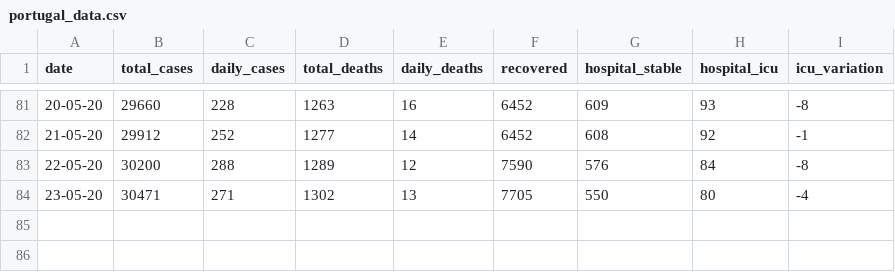
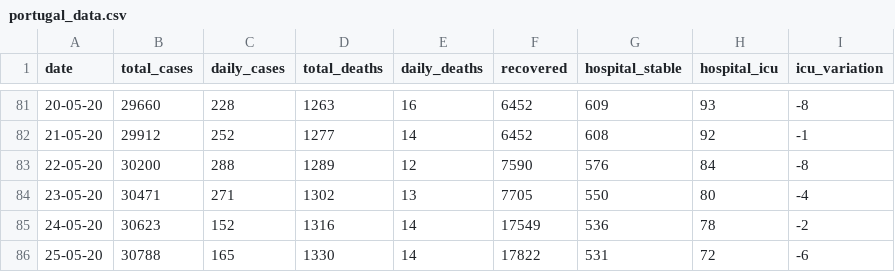
Before and after one commit to w3slley/covid19-portugal-wikipedia, a CSV file: portugal_data.csv, drawn as a sheet; only a part is shown, gaps mark what is left out; the diff names each change by its address in the sheet, - before the commit and + after, or states it on an @@ line.

```diff
--- a/portugal_data.csv
+++ b/portugal_data.csv
+row 85: 24-05-20 | 30623 | 152 | 1316 | 14 | 17549 | 536 | 78 | -2
+row 86: 25-05-20 | 30788 | 165 | 1330 | 14 | 17822 | 531 | 72 | -6
```
Also changed, not shown: 1 other file.
